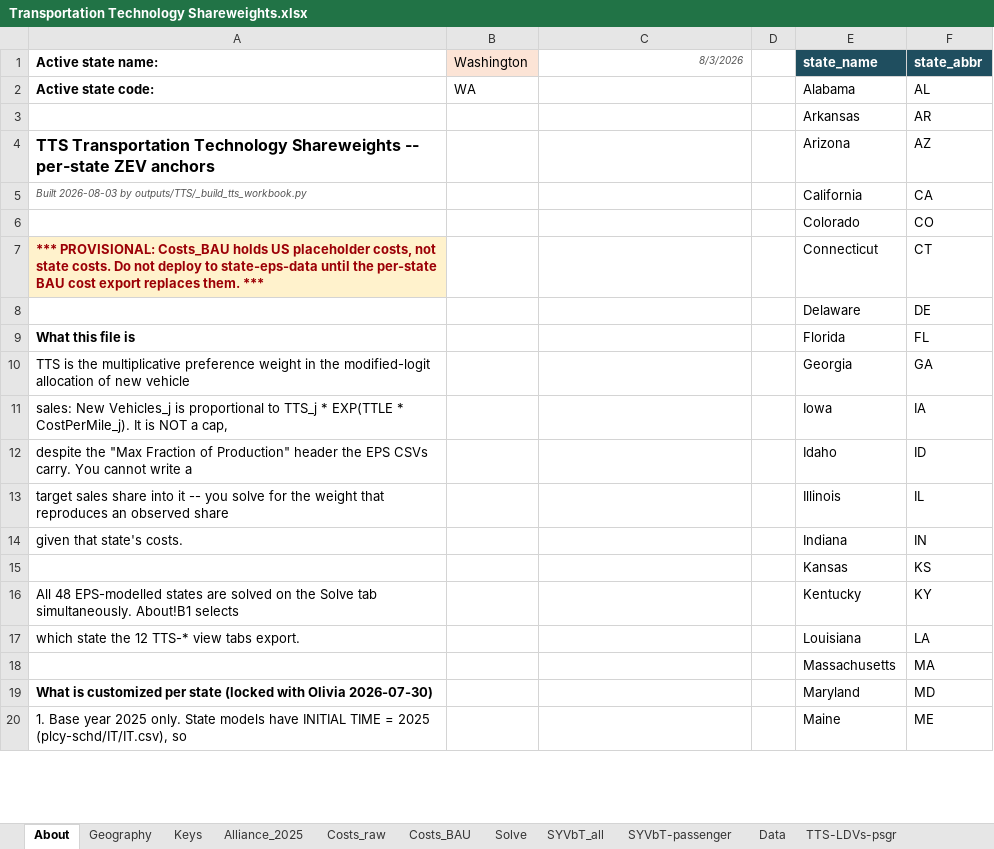
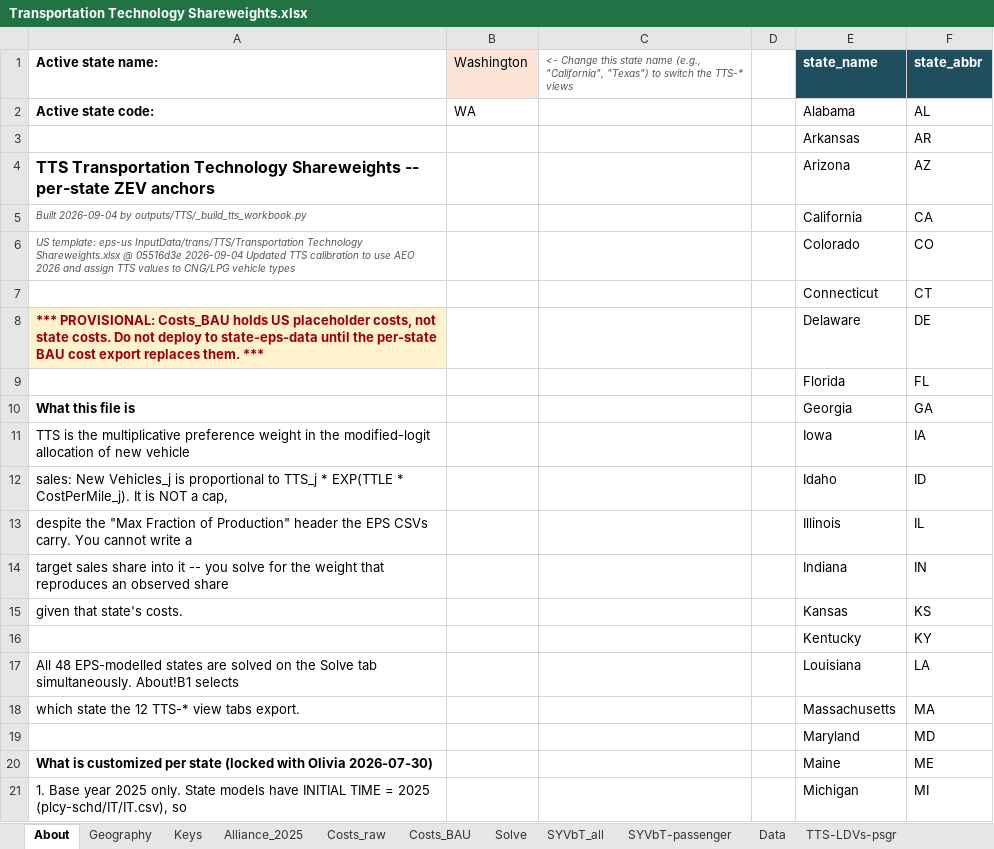
Before and after one commit to EnergyInnovation/eps-washington, an Excel workbook: InputData/trans/TTS/Transportation Technology Shareweights.xlsx, sheet About, drawn as a sheet; only a part is shown; values as stored, in another font and other column widths than the file's, no borders; removed rows and columns are numbered as before the commit, all else as after; the diff covers the shown part only; the diff names each change by its address in the sheet, - before the commit and + after, or states it on an @@ line.

```diff
--- a/InputData/trans/TTS/Transportation Technology Shareweights.xlsx (sheet About)
+++ b/InputData/trans/TTS/Transportation Technology Shareweights.xlsx (sheet About)
-C1: 8/3/2026
+C1: <- Change this state name (e.g., "California", "Texas") to switch the TTS-* views
-A5 (Active state name:): Built 2026-08-03 by outputs/TTS/_build_tts_workbook.py
+A5 (Active state name:): Built 2026-09-04 by outputs/TTS/_build_tts_workbook.py
-A6 (Active state name:): (empty)
+A6 (Active state name:): US template: eps-us InputData/trans/TTS/Transportation Technology Shareweights.xlsx @ 05516d3e 2026-09-04 Updated TTS calibration to use AEO 2026 and assign TTS values to CNG/LPG vehicle types
-A7 (Active state name:): *** PROVISIONAL: Costs_BAU holds US placeholder costs, not state costs. Do not deploy to state-eps-data until the per-state BAU cost export replaces them. ***
+A7 (Active state name:): (empty)
-A7 fill: #FFF2CC
+A7 fill: none
-A8 (Active state name:): (empty)
+A8 (Active state name:): *** PROVISIONAL: Costs_BAU holds US placeholder costs, not state costs. Do not deploy to state-eps-data until the per-state BAU cost export replaces them. ***
-A8 fill: none
+A8 fill: #FFF2CC
+row 9:  |  |  |  | Florida | FL
-E10 (state_name): Florida
+E10 (state_name): Georgia
-F10 (state_abbr): FL
+F10 (state_abbr): GA
-E11 (state_name): Georgia
+E11 (state_name): Iowa
-F11 (state_abbr): GA
+F11 (state_abbr): IA
-E12 (state_name): Iowa
+E12 (state_name): Idaho
-F12 (state_abbr): IA
+F12 (state_abbr): ID
-E13 (state_name): Idaho
+E13 (state_name): Illinois
-F13 (state_abbr): ID
+F13 (state_abbr): IL
-E14 (state_name): Illinois
+E14 (state_name): Indiana
-F14 (state_abbr): IL
+F14 (state_abbr): IN
-E15 (state_name): Indiana
+E15 (state_name): Kansas
-F15 (state_abbr): IN
+F15 (state_abbr): KS
-row 15:  |  |  |  | Kansas | KS
+row 16:  |  |  |  | Kentucky | KY
-E17 (state_name): Kentucky
+E17 (state_name): Louisiana
-F17 (state_abbr): KY
+F17 (state_abbr): LA
-E18 (state_name): Louisiana
+E18 (state_name): Massachusetts
-F18 (state_abbr): LA
+F18 (state_abbr): MA
-row 18:  |  |  |  | Massachusetts | MA
+row 19:  |  |  |  | Maryland | MD
-E20 (state_name): Maryland
+E20 (state_name): Maine
-F20 (state_abbr): MD
+F20 (state_abbr): ME
-E21 (state_name): Maine
+E21 (state_name): Michigan
-F21 (state_abbr): ME
+F21 (state_abbr): MI
```
Also changed, not shown: 2 added rows, 2 removed rows and 54 edited cells elsewhere in this sheet, sheet Data, sheet Solve, sheet TTS-LDVs-psgr, sheet TTS-motorbikes-psgr, sheet TTS-LDVs-frgt, sheet TTS-HDVs-psgr, 4 more sheets, formulas that keep their value, 24 other files.
